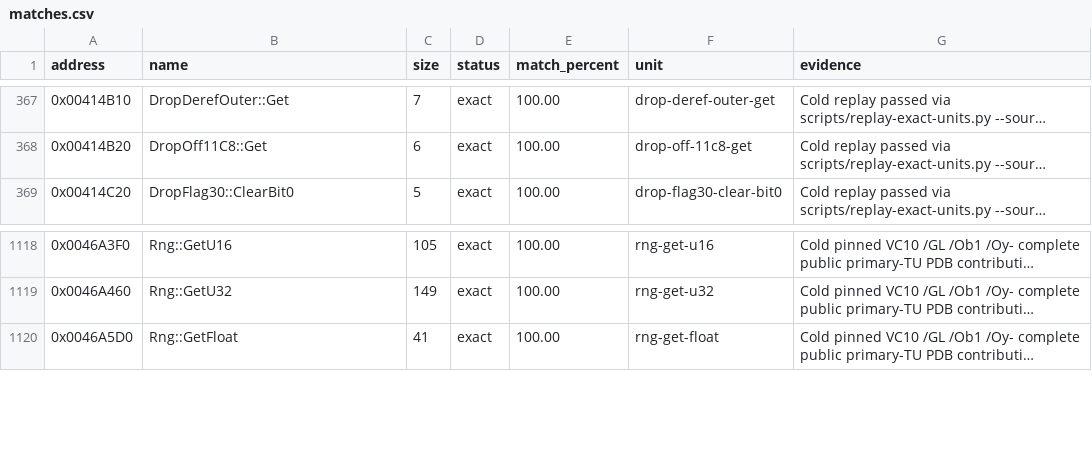
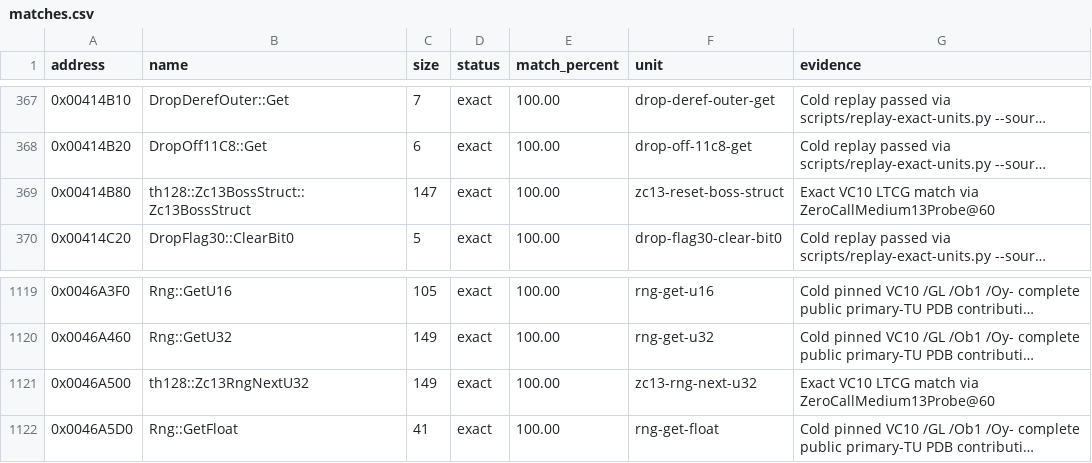
Before and after one commit to N0zoM1z0/th128, a CSV file: config/matches.csv, drawn as a sheet; only a part is shown, gaps mark what is left out; long unchanged cells end in …; the diff names each change by its address in the sheet, - before the commit and + after, or states it on an @@ line.

```diff
--- a/config/matches.csv
+++ b/config/matches.csv
+row 369: 0x00414B80 | th128::Zc13BossStruct::Zc13BossStruct | 147 | exact | 100.00 | zc13-reset-boss-struct | Exact VC10 LTCG match via ZeroCallMedium13Probe@60
+row 1121: 0x0046A500 | th128::Zc13RngNextU32 | 149 | exact | 100.00 | zc13-rng-next-u32 | Exact VC10 LTCG match via ZeroCallMedium13Probe@60
```
Also changed, not shown: config/function-boundaries.csv, config/implemented.csv, 8 other files.
